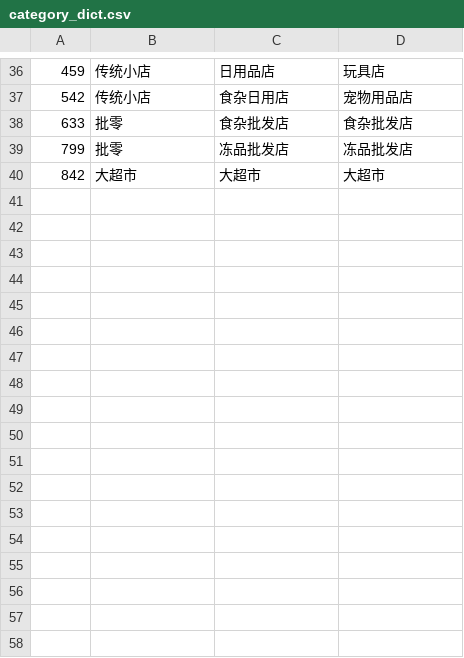
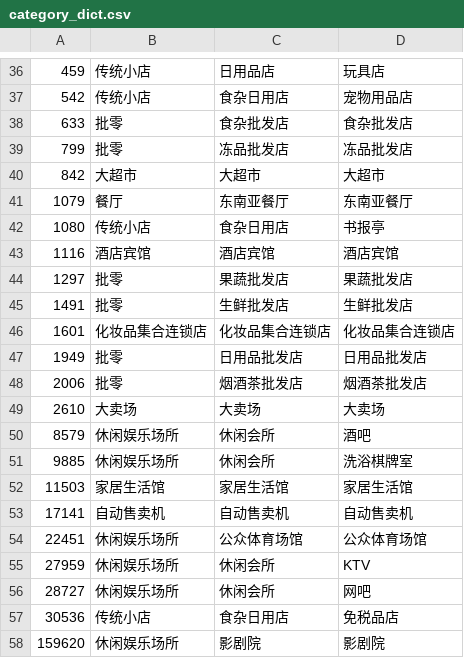
Before and after one commit to sdgweFGFDHAQ/pycharm_project, a CSV file: workplace/category_dict.csv, drawn as a sheet; only a part is shown, gaps mark what is left out; the diff names each change by its address in the sheet, - before the commit and + after, or states it on an @@ line.

```diff
--- a/workplace/category_dict.csv
+++ b/workplace/category_dict.csv
+row 41: 1079 | 餐厅 | 东南亚餐厅 | 东南亚餐厅
+row 42: 1080 | 传统小店 | 食杂日用店 | 书报亭
+row 43: 1116 | 酒店宾馆 | 酒店宾馆 | 酒店宾馆
+row 44: 1297 | 批零 | 果蔬批发店 | 果蔬批发店
+row 45: 1491 | 批零 | 生鲜批发店 | 生鲜批发店
+row 46: 1601 | 化妆品集合连锁店 | 化妆品集合连锁店 | 化妆品集合连锁店
+row 47: 1949 | 批零 | 日用品批发店 | 日用品批发店
+row 48: 2006 | 批零 | 烟酒茶批发店 | 烟酒茶批发店
+row 49: 2610 | 大卖场 | 大卖场 | 大卖场
+row 50: 8579 | 休闲娱乐场所 | 休闲会所 | 酒吧
+row 51: 9885 | 休闲娱乐场所 | 休闲会所 | 洗浴棋牌室
+row 52: 11503 | 家居生活馆 | 家居生活馆 | 家居生活馆
+row 53: 17141 | 自动售卖机 | 自动售卖机 | 自动售卖机
+row 54: 22451 | 休闲娱乐场所 | 公众体育场馆 | 公众体育场馆
+row 55: 27959 | 休闲娱乐场所 | 休闲会所 | KTV
+row 56: 28727 | 休闲娱乐场所 | 休闲会所 | 网吧
+row 57: 30536 | 传统小店 | 食杂日用店 | 免税品店
+row 58: 159620 | 休闲娱乐场所 | 影剧院 | 影剧院
```
Also changed, not shown: 1 other file.
